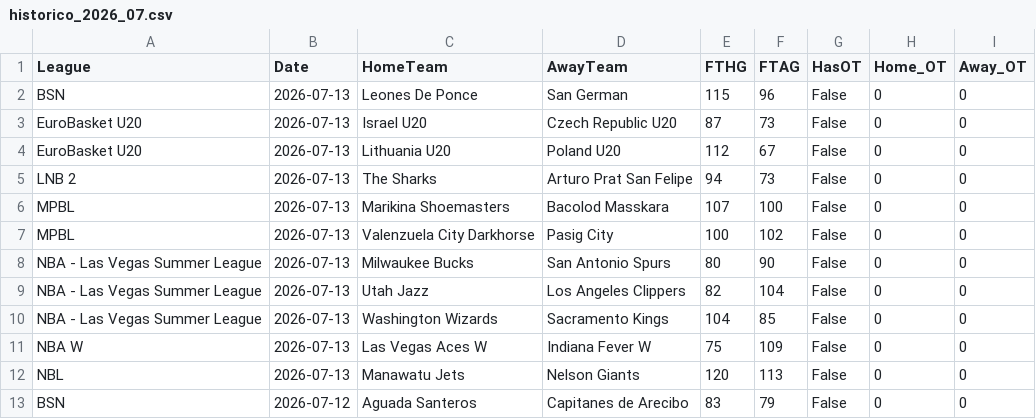
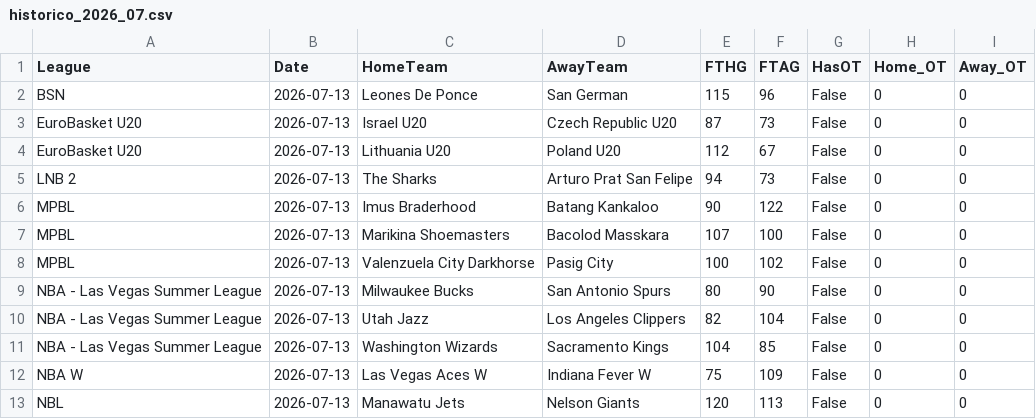
Before and after one commit to MatiasEspildora/pulpo-paul-bot, a CSV file: historico_mensual/basketball/historico_2026_07.csv, drawn as a sheet; only a part is shown; the shorter side is filled out with more unchanged rows; the diff names each change by its address in the sheet, - before the commit and + after, or states it on an @@ line.

```diff
--- a/historico_mensual/basketball/historico_2026_07.csv
+++ b/historico_mensual/basketball/historico_2026_07.csv
+row 6: MPBL | 2026-07-13 | Imus Braderhood | Batang Kankaloo | 90 | 122 | False | 0 | 0
```
Also changed, not shown: historico_mensual/football/historico_2026_07.csv, 3 other files.
